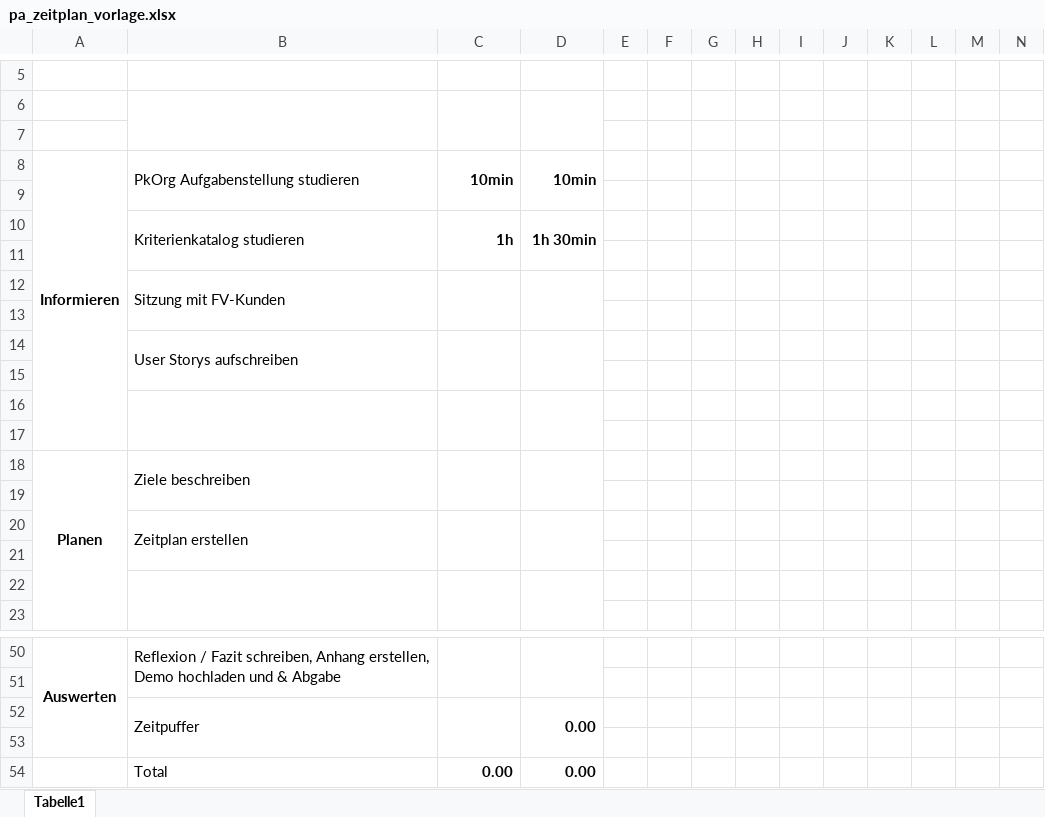
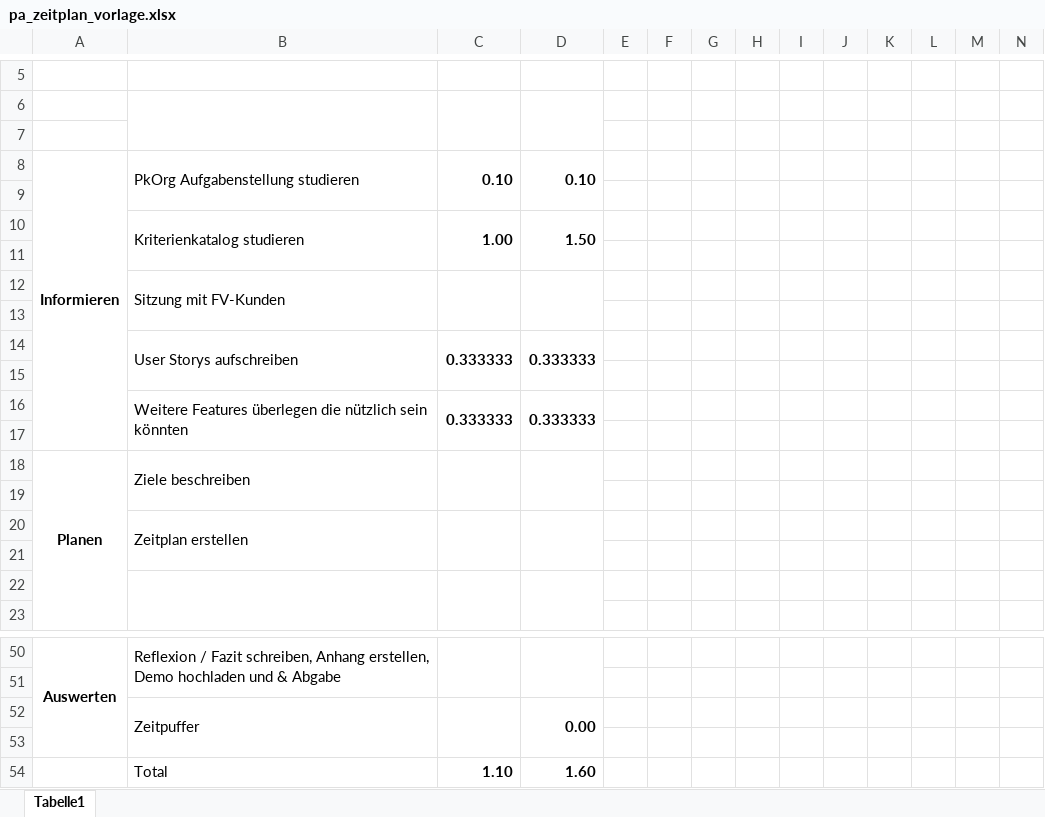
Before and after one commit to olivierluethy/MPA2_Fotostudio, an Excel workbook: pa_zeitplan_vorlage.xlsx, sheet Tabelle1, drawn as a sheet; only a part is shown, gaps mark what is left out; values as stored, in another font and other column widths than the file's, no borders; removed rows and columns are numbered as before the commit, all else as after; rows hold the shown columns only; the diff names each change by its address in the sheet, - before the commit and + after, or states it on an @@ line.

```diff
--- a/pa_zeitplan_vorlage.xlsx (sheet Tabelle1)
+++ b/pa_zeitplan_vorlage.xlsx (sheet Tabelle1)
-C8: 10min
+C8: 0.10
-D8: 10min
+D8: 0.10
-row 10:  | Kriterienkatalog studieren | 1h | 1h 30min
+row 10:  | Kriterienkatalog studieren | 1.00 | 1.50
-row 14:  | User Storys aufschreiben
+row 14:  | User Storys aufschreiben | 0.333333 | 0.333333
-row 16: (empty)
+row 16:  | Weitere Features überlegen die nützlich sein könnten | 0.333333 | 0.333333
-row 54:  | Total | 0.00 | 0.00
+row 54:  | Total | 1.10 | 1.60
```
Also changed, not shown: 9 other files.
